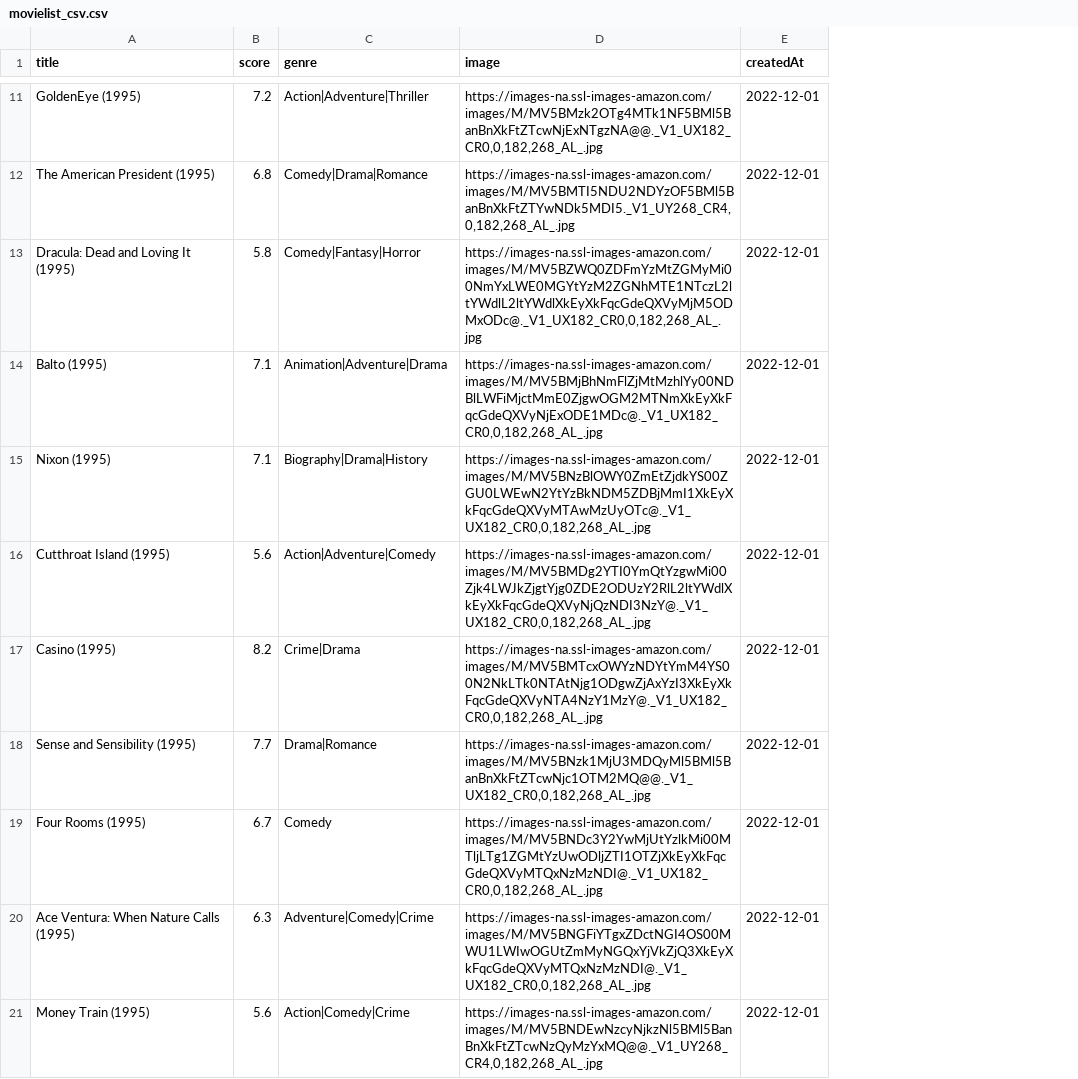
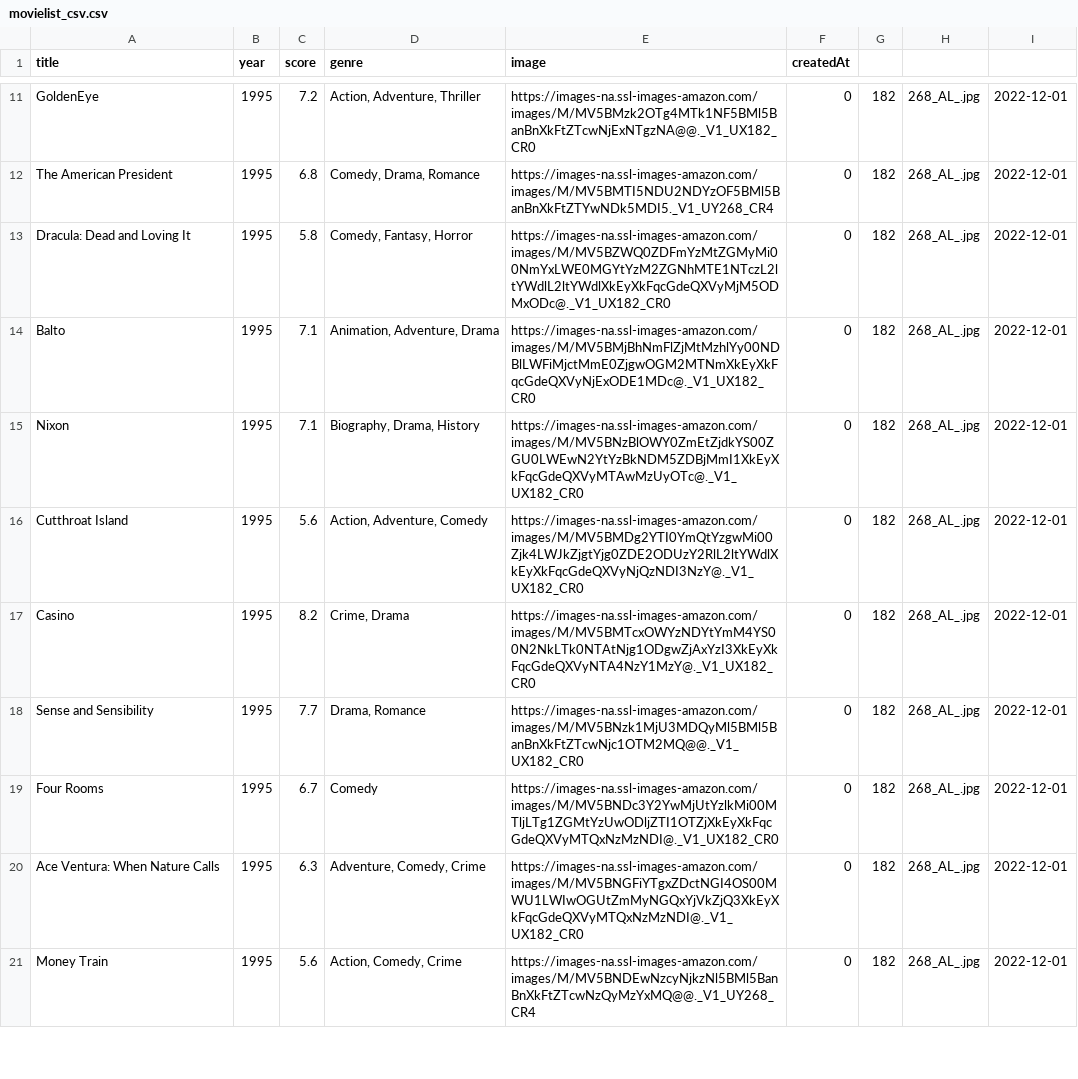
Before and after one commit to AshKhanNY/Website-Design-Project, a CSV file: movielist_csv.csv, drawn as a sheet; only a part is shown, gaps mark what is left out; addresses are those after the commit; the diff covers the shown part only; the diff names each change by its address in the sheet, - before the commit and + after, or states it on an @@ line.

```diff
--- a/movielist_csv.csv
+++ b/movielist_csv.csv
+column B (year), rows 11-21: all 1995
+column F (createdAt), rows 11-21: all 0
+column G, rows 11-21: all 182
+column H, rows 11-21: all 268_AL_.jpg
-I1: createdAt
+I1: (empty)
-A11 (title): GoldenEye (1995)
+A11 (title): GoldenEye
-D11 (genre): Action|Adventure|Thriller
+D11 (genre): Action, Adventure, Thriller
-E11 (image): https://images-na.ssl-images-amazon.com/images/M/MV5BMzk2OTg4MTk1NF5BMl5BanBnXkFtZTcwNjExNTgzNA@@._V1_UX182_CR0,0,182,268_AL_.jpg
+E11 (image): https://images-na.ssl-images-amazon.com/images/M/MV5BMzk2OTg4MTk1NF5BMl5BanBnXkFtZTcwNjExNTgzNA@@._V1_UX182_CR0
-A12 (title): The American President (1995)
+A12 (title): The American President
-D12 (genre): Comedy|Drama|Romance
+D12 (genre): Comedy, Drama, Romance
-E12 (image): https://images-na.ssl-images-amazon.com/images/M/MV5BMTI5NDU2NDYzOF5BMl5BanBnXkFtZTYwNDk5MDI5._V1_UY268_CR4,0,182,268_AL_.jpg
+E12 (image): https://images-na.ssl-images-amazon.com/images/M/MV5BMTI5NDU2NDYzOF5BMl5BanBnXkFtZTYwNDk5MDI5._V1_UY268_CR4
-A13 (title): Dracula: Dead and Loving It (1995)
+A13 (title): Dracula: Dead and Loving It
-D13 (genre): Comedy|Fantasy|Horror
+D13 (genre): Comedy, Fantasy, Horror
-E13 (image): https://images-na.ssl-images-amazon.com/images/M/MV5BZWQ0ZDFmYzMtZGMyMi00NmYxLWE0MGYtYzM2ZGNhMTE1NTczL2ltYWdlL2ltYWdlXkEyXkFqcGdeQXVyMjM5ODMxODc@._V1_UX182_CR0,0,182,268_AL_.jpg
+E13 (image): https://images-na.ssl-images-amazon.com/images/M/MV5BZWQ0ZDFmYzMtZGMyMi00NmYxLWE0MGYtYzM2ZGNhMTE1NTczL2ltYWdlL2ltYWdlXkEyXkFqcGdeQXVyMjM5ODMxODc@._V1_UX182_CR0
-A14 (title): Balto (1995)
+A14 (title): Balto
-D14 (genre): Animation|Adventure|Drama
+D14 (genre): Animation, Adventure, Drama
-E14 (image): https://images-na.ssl-images-amazon.com/images/M/MV5BMjBhNmFlZjMtMzhlYy00NDBlLWFiMjctMmE0ZjgwOGM2MTNmXkEyXkFqcGdeQXVyNjExODE1MDc@._V1_UX182_CR0,0,182,268_AL_.jpg
+E14 (image): https://images-na.ssl-images-amazon.com/images/M/MV5BMjBhNmFlZjMtMzhlYy00NDBlLWFiMjctMmE0ZjgwOGM2MTNmXkEyXkFqcGdeQXVyNjExODE1MDc@._V1_UX182_CR0
-A15 (title): Nixon (1995)
+A15 (title): Nixon
-D15 (genre): Biography|Drama|History
+D15 (genre): Biography, Drama, History
-E15 (image): https://images-na.ssl-images-amazon.com/images/M/MV5BNzBlOWY0ZmEtZjdkYS00ZGU0LWEwN2YtYzBkNDM5ZDBjMmI1XkEyXkFqcGdeQXVyMTAwMzUyOTc@._V1_UX182_CR0,0,182,268_AL_.jpg
+E15 (image): https://images-na.ssl-images-amazon.com/images/M/MV5BNzBlOWY0ZmEtZjdkYS00ZGU0LWEwN2YtYzBkNDM5ZDBjMmI1XkEyXkFqcGdeQXVyMTAwMzUyOTc@._V1_UX182_CR0
-A16 (title): Cutthroat Island (1995)
+A16 (title): Cutthroat Island
-D16 (genre): Action|Adventure|Comedy
+D16 (genre): Action, Adventure, Comedy
-E16 (image): https://images-na.ssl-images-amazon.com/images/M/MV5BMDg2YTI0YmQtYzgwMi00Zjk4LWJkZjgtYjg0ZDE2ODUzY2RlL2ltYWdlXkEyXkFqcGdeQXVyNjQzNDI3NzY@._V1_UX182_CR0,0,182,268_AL_.jpg
+E16 (image): https://images-na.ssl-images-amazon.com/images/M/MV5BMDg2YTI0YmQtYzgwMi00Zjk4LWJkZjgtYjg0ZDE2ODUzY2RlL2ltYWdlXkEyXkFqcGdeQXVyNjQzNDI3NzY@._V1_UX182_CR0
-A17 (title): Casino (1995)
+A17 (title): Casino
-D17 (genre): Crime|Drama
+D17 (genre): Crime, Drama
-E17 (image): https://images-na.ssl-images-amazon.com/images/M/MV5BMTcxOWYzNDYtYmM4YS00N2NkLTk0NTAtNjg1ODgwZjAxYzI3XkEyXkFqcGdeQXVyNTA4NzY1MzY@._V1_UX182_CR0,0,182,268_AL_.jpg
+E17 (image): https://images-na.ssl-images-amazon.com/images/M/MV5BMTcxOWYzNDYtYmM4YS00N2NkLTk0NTAtNjg1ODgwZjAxYzI3XkEyXkFqcGdeQXVyNTA4NzY1MzY@._V1_UX182_CR0
-A18 (title): Sense and Sensibility (1995)
+A18 (title): Sense and Sensibility
-D18 (genre): Drama|Romance
+D18 (genre): Drama, Romance
-E18 (image): https://images-na.ssl-images-amazon.com/images/M/MV5BNzk1MjU3MDQyMl5BMl5BanBnXkFtZTcwNjc1OTM2MQ@@._V1_UX182_CR0,0,182,268_AL_.jpg
+E18 (image): https://images-na.ssl-images-amazon.com/images/M/MV5BNzk1MjU3MDQyMl5BMl5BanBnXkFtZTcwNjc1OTM2MQ@@._V1_UX182_CR0
-A19 (title): Four Rooms (1995)
+A19 (title): Four Rooms
-E19 (image): https://images-na.ssl-images-amazon.com/images/M/MV5BNDc3Y2YwMjUtYzlkMi00MTljLTg1ZGMtYzUwODljZTI1OTZjXkEyXkFqcGdeQXVyMTQxNzMzNDI@._V1_UX182_CR0,0,182,268_AL_.jpg
+E19 (image): https://images-na.ssl-images-amazon.com/images/M/MV5BNDc3Y2YwMjUtYzlkMi00MTljLTg1ZGMtYzUwODljZTI1OTZjXkEyXkFqcGdeQXVyMTQxNzMzNDI@._V1_UX182_CR0
-A20 (title): Ace Ventura: When Nature Calls (1995)
+A20 (title): Ace Ventura: When Nature Calls
-D20 (genre): Adventure|Comedy|Crime
+D20 (genre): Adventure, Comedy, Crime
-E20 (image): https://images-na.ssl-images-amazon.com/images/M/MV5BNGFiYTgxZDctNGI4OS00MWU1LWIwOGUtZmMyNGQxYjVkZjQ3XkEyXkFqcGdeQXVyMTQxNzMzNDI@._V1_UX182_CR0,0,182,268_AL_.jpg
+E20 (image): https://images-na.ssl-images-amazon.com/images/M/MV5BNGFiYTgxZDctNGI4OS00MWU1LWIwOGUtZmMyNGQxYjVkZjQ3XkEyXkFqcGdeQXVyMTQxNzMzNDI@._V1_UX182_CR0
-A21 (title): Money Train (1995)
+A21 (title): Money Train
-D21 (genre): Action|Comedy|Crime
+D21 (genre): Action, Comedy, Crime
-E21 (image): https://images-na.ssl-images-amazon.com/images/M/MV5BNDEwNzcyNjkzNl5BMl5BanBnXkFtZTcwNzQyMzYxMQ@@._V1_UY268_CR4,0,182,268_AL_.jpg
+E21 (image): https://images-na.ssl-images-amazon.com/images/M/MV5BNDEwNzcyNjkzNl5BMl5BanBnXkFtZTcwNzQyMzYxMQ@@._V1_UY268_CR4
```
Also changed, not shown: 39 edited cells elsewhere in this file, 5 other files.
